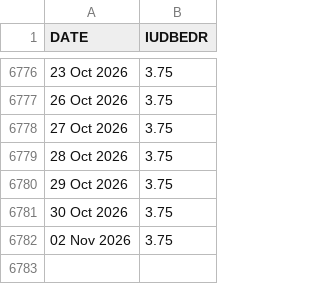
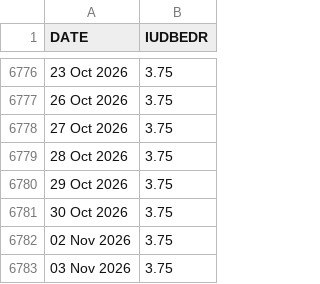
Before and after one commit to yaroslavdeineka/macro-pulse, a CSV file: data/cache/boe_bank_rate.csv, drawn as a sheet; only a part is shown, gaps mark what is left out; the diff names each change by its address in the sheet, - before the commit and + after, or states it on an @@ line.

```diff
--- a/data/cache/boe_bank_rate.csv
+++ b/data/cache/boe_bank_rate.csv
+row 6783: 03 Nov 2026 | 3.75
```
Also changed, not shown: data/cache/ecb_dfr.csv, data/cache/oecd_cli_DEU_ESP_FRA_GBR_ITA_JPN_POL_TUR_UKR_USA.csv, 15 other files.
